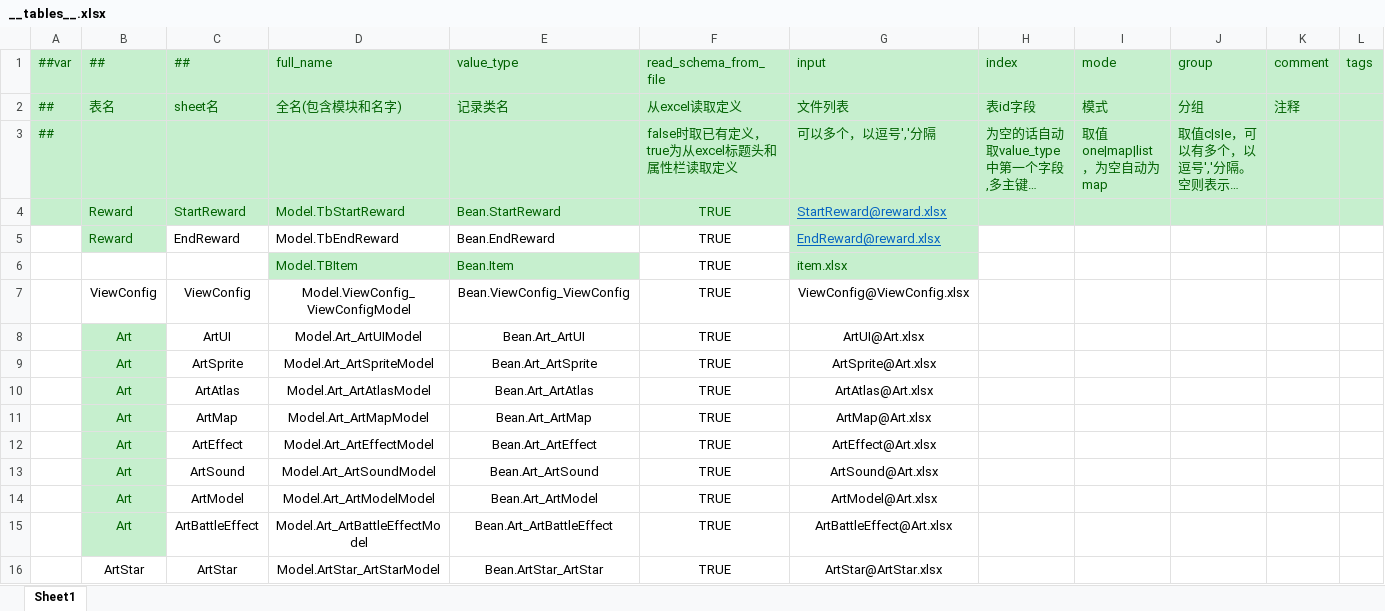
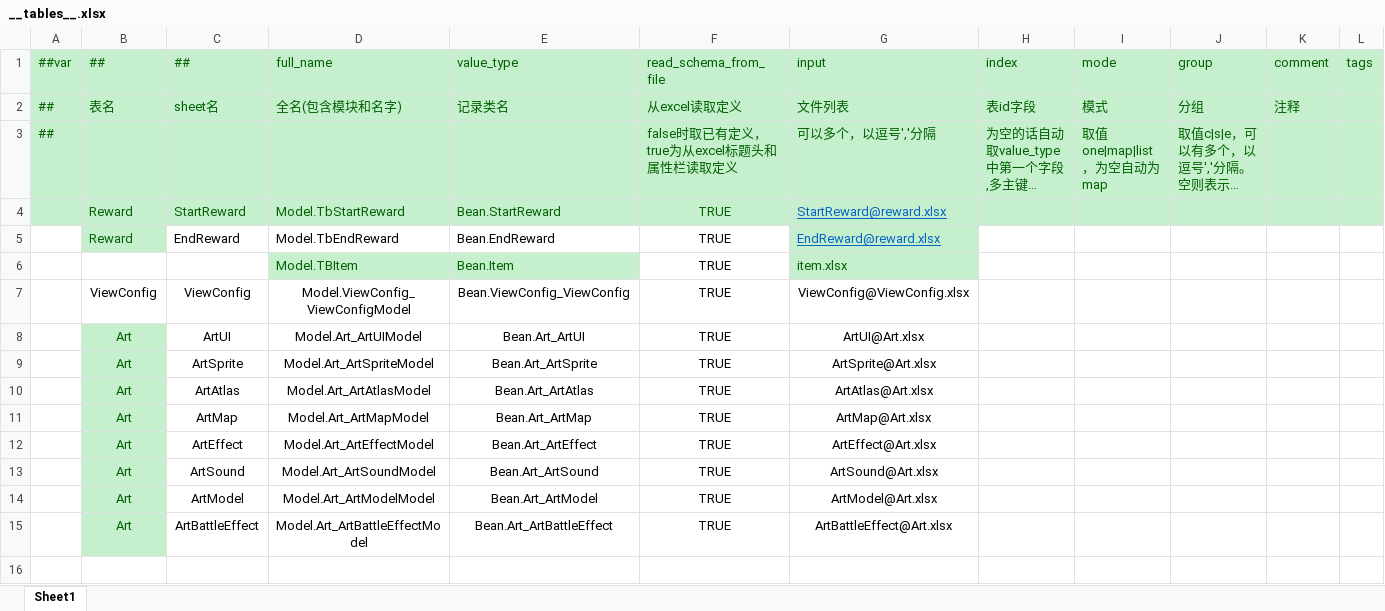
Before and after one commit to hanchao352/GameFramework, an Excel workbook: DataTables/Datas/__tables__.xlsx, sheet Sheet1, drawn as a sheet; only a part is shown; long unchanged cells end in …; values as stored, in another font and other column widths than the file's, no borders; rows hold the shown columns only; the diff names each change by its address in the sheet, - before the commit and + after, or states it on an @@ line.

```diff
--- a/DataTables/Datas/__tables__.xlsx (sheet Sheet1)
+++ b/DataTables/Datas/__tables__.xlsx (sheet Sheet1)
-row 16:  | ArtStar | ArtStar | Model.ArtStar_ArtStarModel | Bean.ArtStar_ArtStar | TRUE | ArtStar@ArtStar.xlsx
```
Also changed, not shown: 1 other file.
